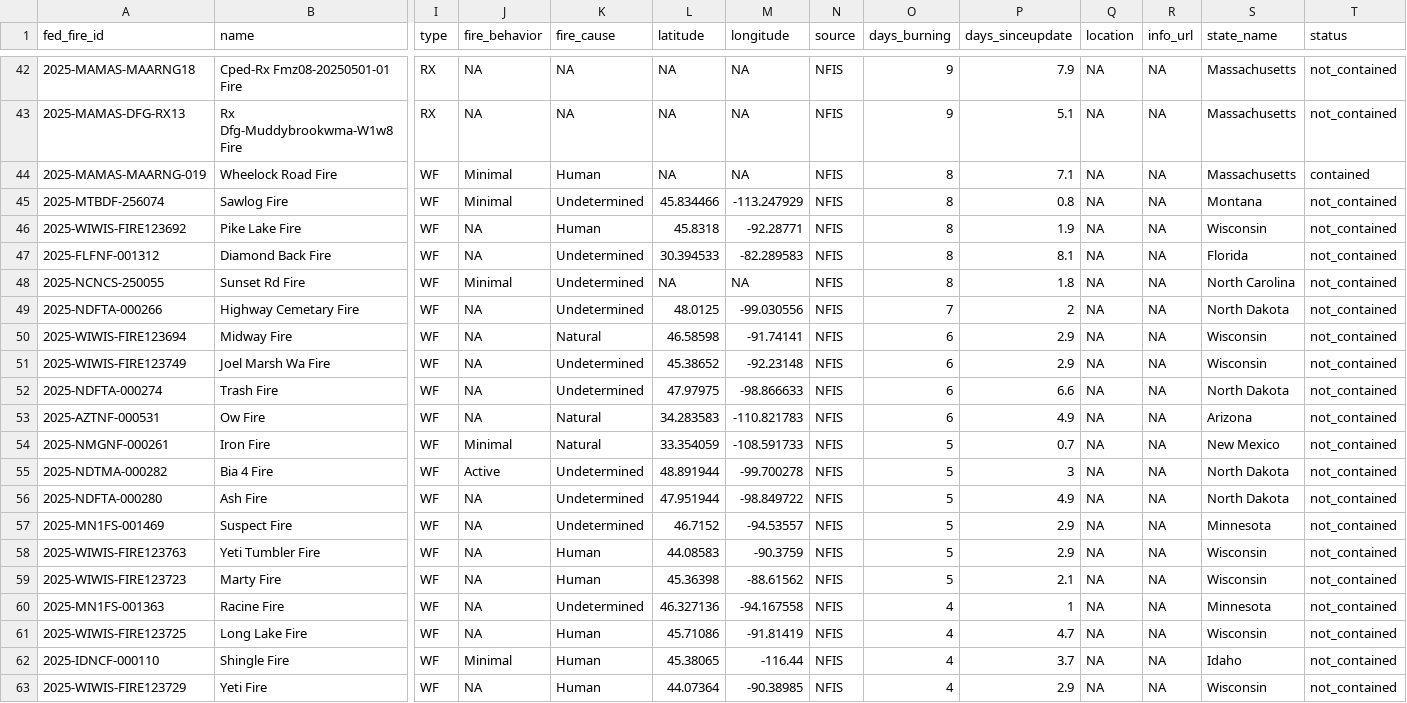
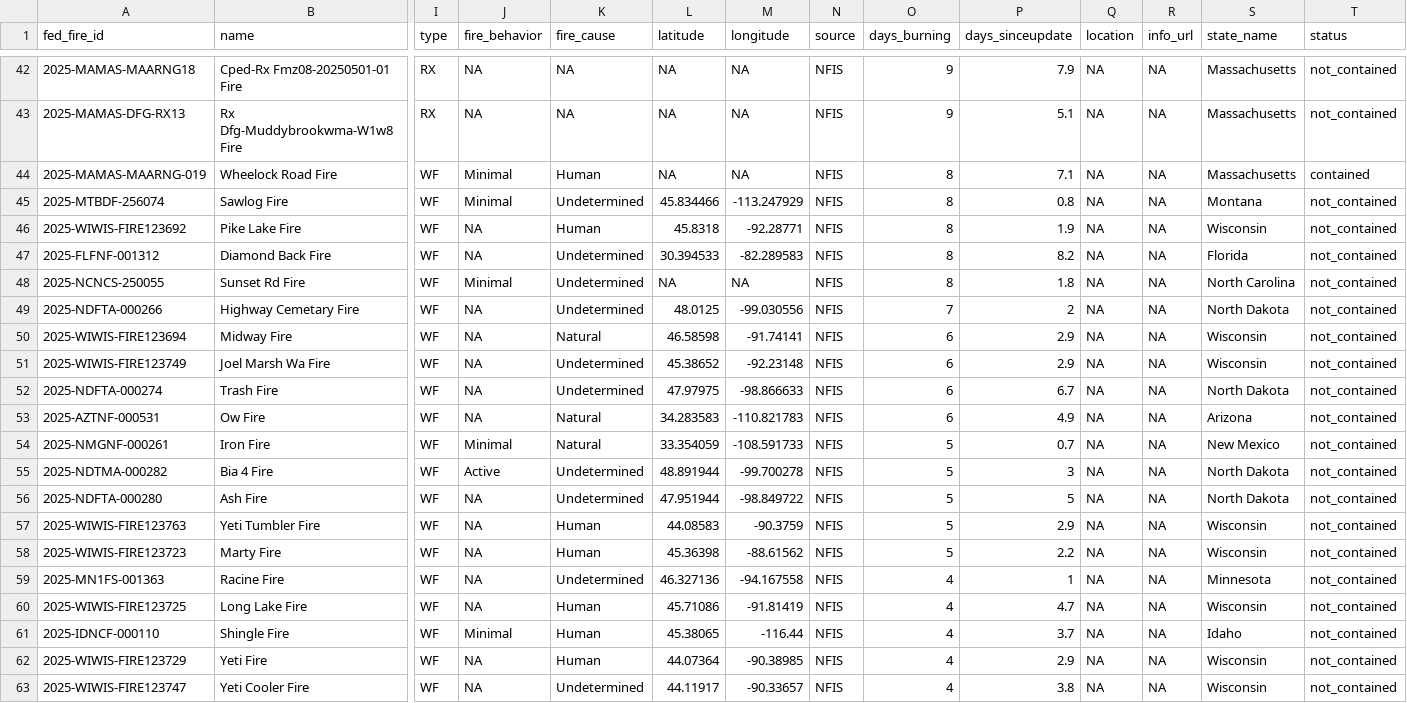
Before and after one commit to abcotvdata/wildfire_tracker, a CSV file: data/wildfires_working.csv, drawn as a sheet; only a part is shown, gaps mark what is left out; the shorter side is filled out with more unchanged rows; removed rows and columns are numbered as before the commit, all else as after; rows hold the shown columns only; the diff covers the shown part only; the diff names each change by its address in the sheet, - before the commit and + after, or states it on an @@ line.

Commit message:
New fires data. Maps updated!

```diff
--- a/data/wildfires_working.csv
+++ b/data/wildfires_working.csv
-P47 (days_sinceupdate): 8.1
+P47 (days_sinceupdate): 8.2
-P52 (days_sinceupdate): 6.6
+P52 (days_sinceupdate): 6.7
-P56 (days_sinceupdate): 4.9
+P56 (days_sinceupdate): 5
-row 57: 2025-MN1FS-001469 | Suspect Fire | WF | NA | Undetermined | 46.7152 | -94.53557 | NFIS | 5 | 2.9 | NA | NA | Minnesota | not_contained
-P58 (days_sinceupdate): 2.1
+P58 (days_sinceupdate): 2.2
```
Also changed, not shown: 1 added row and 34 edited cells elsewhere in this file, 8 other files.
